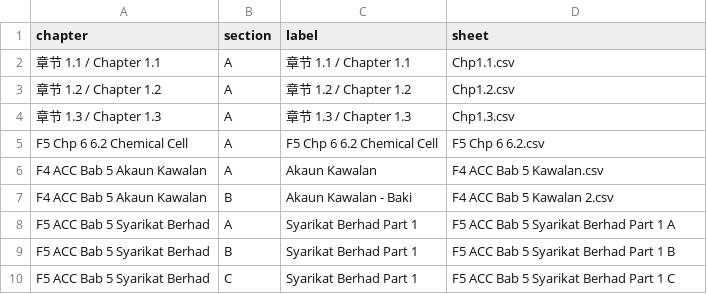
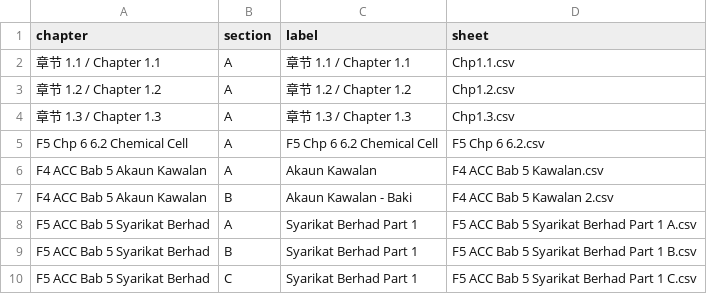
Before and after one commit to nobody0619/quiz-website, a CSV file: Chapters.csv, drawn as a sheet.

Commit message:
Add files via upload

```diff
--- a/Chapters.csv
+++ b/Chapters.csv
@@ -7,4 +7,4 @@ F4 ACC Bab 5 Akaun Kawalan,A,Akaun Kawalan,F4 ACC Bab 5 Kawalan.csv
 F4 ACC Bab 5 Akaun Kawalan,B,Akaun Kawalan - Baki,F4 ACC Bab 5 Kawalan 2.csv
-F5 ACC Bab 5 Syarikat Berhad,A,Syarikat Berhad Part 1,F5 ACC Bab 5 Syarikat Berhad Part 1 A
-F5 ACC Bab 5 Syarikat Berhad,B,Syarikat Berhad Part 1,F5 ACC Bab 5 Syarikat Berhad Part 1 B
-F5 ACC Bab 5 Syarikat Berhad,C,Syarikat Berhad Part 1,F5 ACC Bab 5 Syarikat Berhad Part 1 C
+F5 ACC Bab 5 Syarikat Berhad,A,Syarikat Berhad Part 1,F5 ACC Bab 5 Syarikat Berhad Part 1 A.csv
+F5 ACC Bab 5 Syarikat Berhad,B,Syarikat Berhad Part 1,F5 ACC Bab 5 Syarikat Berhad Part 1 B.csv
+F5 ACC Bab 5 Syarikat Berhad,C,Syarikat Berhad Part 1,F5 ACC Bab 5 Syarikat Berhad Part 1 C.csv
```
